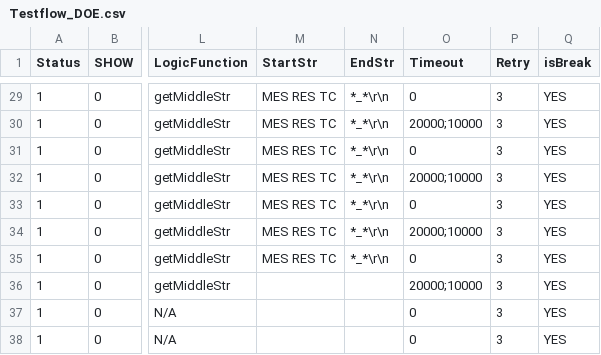
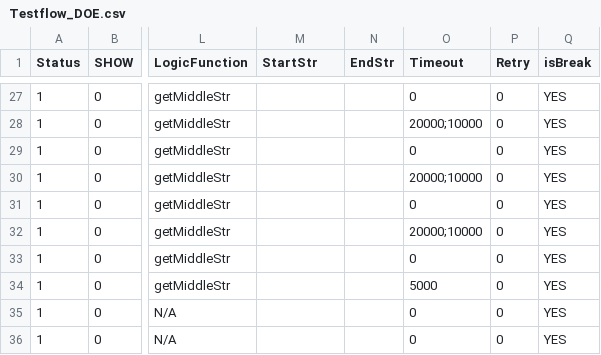
Before and after one commit to TrellixVulnTeam/AutomatedTesting_AYLN, a CSV file: NewProject_C01_C06/Config/Testflow_DOE.csv, drawn as a sheet; only a part is shown, gaps mark what is left out; addresses are those after the commit; the diff covers the shown part only; the diff names each change by its address in the sheet, - before the commit and + after, or states it on an @@ line.

```diff
--- a/NewProject_C01_C06/Config/Testflow_DOE.csv
+++ b/NewProject_C01_C06/Config/Testflow_DOE.csv
-M27:M33 (StartStr): MES RES TC
+M27:M33 (StartStr): (empty)
-N27:N33 (EndStr): *_*\r\n
+N27:N33 (EndStr): (empty)
-P27:P36 (Retry): 3
+P27:P36 (Retry): 0
-O34 (Timeout): 20000;10000
+O34 (Timeout): 5000
```
Also changed, not shown: 1 added row, 3 removed rows and 64 edited cells elsewhere in this file, NewProject_C01_C06/Config/Position.csv, 14 other files.
